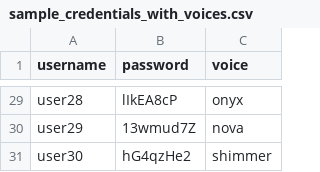
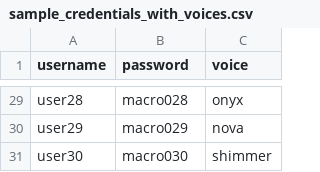
Before and after one commit to allanwang12138/chatbot, a CSV file: sample_credentials_with_voices.csv, drawn as a sheet; only a part is shown, gaps mark what is left out; the diff covers the shown part only; the diff names each change by its address in the sheet, - before the commit and + after, or states it on an @@ line.

Commit message:
Update sample_credentials_with_voices.csv - simple password

```diff
--- a/sample_credentials_with_voices.csv
+++ b/sample_credentials_with_voices.csv
-B29 (password): lIkEA8cP
+B29 (password): macro028
-B30 (password): 13wmud7Z
+B30 (password): macro029
-B31 (password): hG4qzHe2
+B31 (password): macro030
```
Also changed, not shown: 27 edited cells elsewhere in this file.
